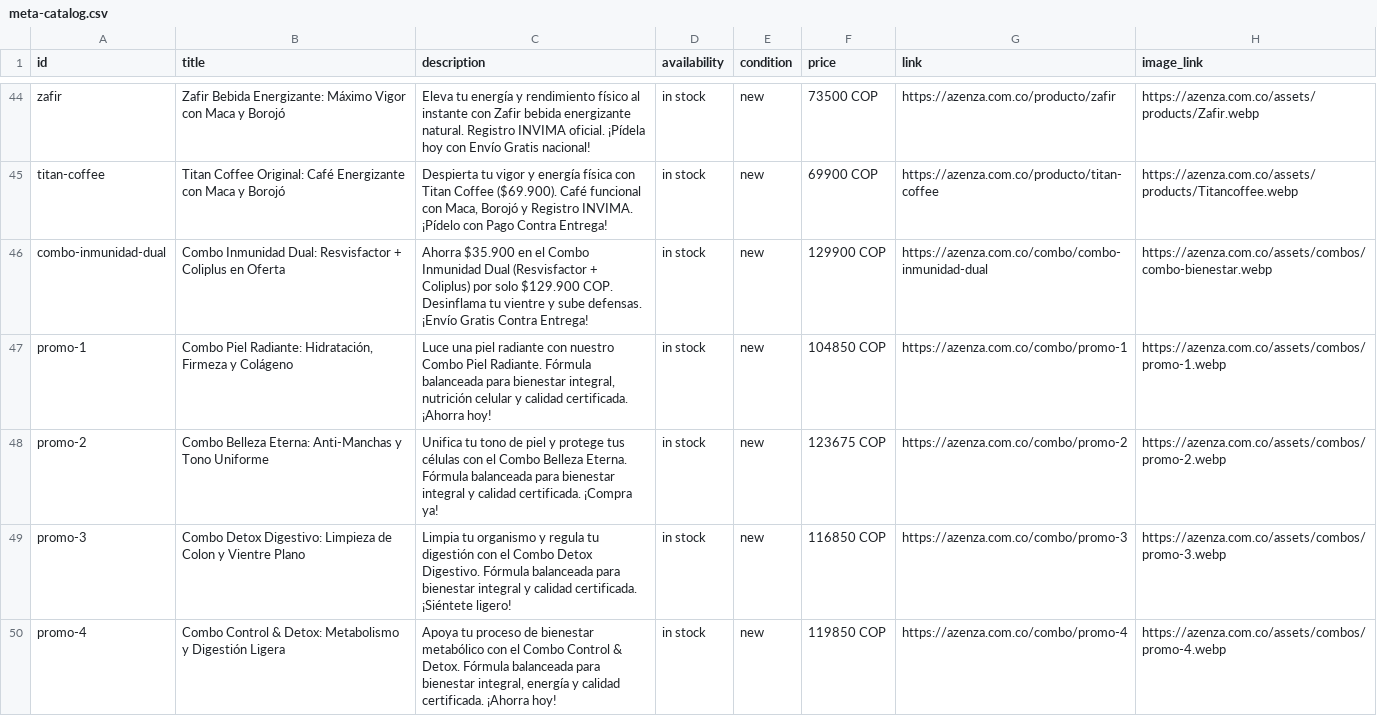
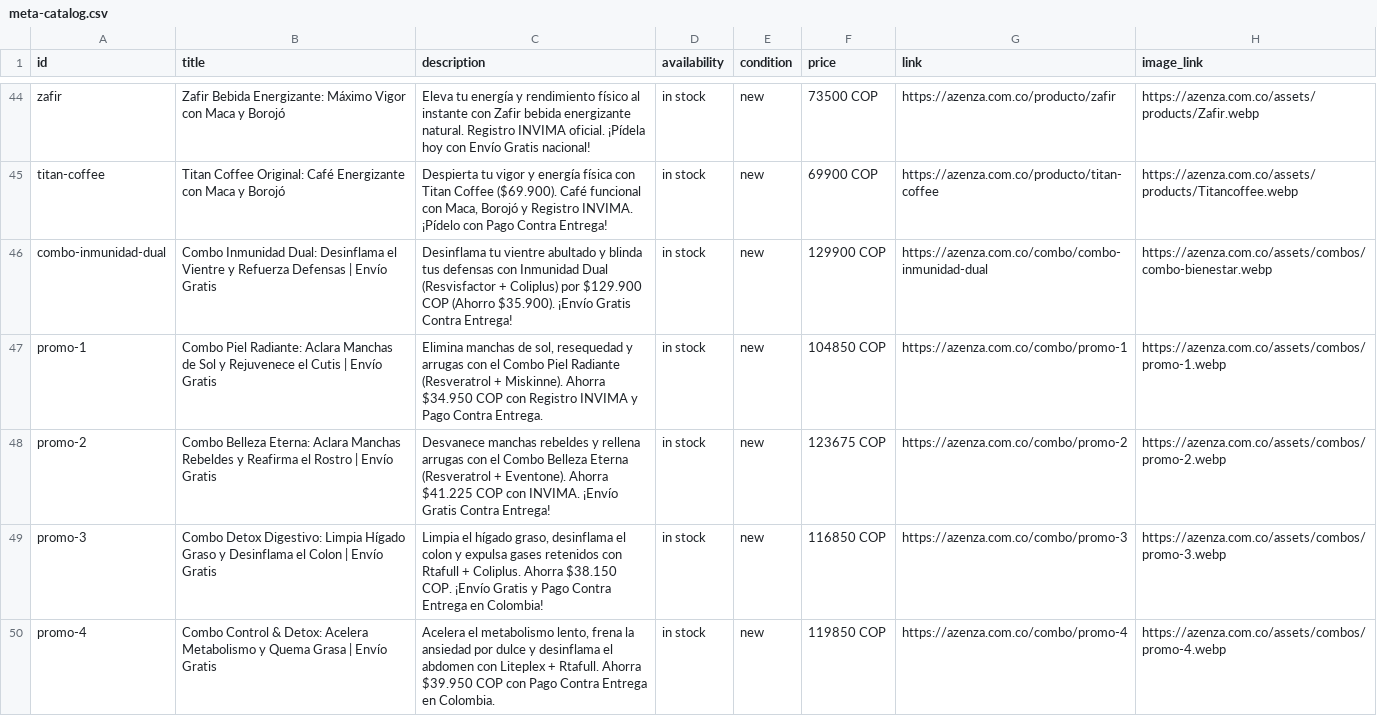
Before and after one commit to zenhogar2050-byte/azenza-web, a CSV file: public/meta-catalog.csv, drawn as a sheet; only a part is shown, gaps mark what is left out; the diff covers the shown part only; the diff names each change by its address in the sheet, - before the commit and + after, or states it on an @@ line.

```diff
--- a/public/meta-catalog.csv
+++ b/public/meta-catalog.csv
-B46 (title): …Inmunidad Dual: Resvisfactor + Coliplus en Oferta
+B46 (title): …Inmunidad Dual: Desinflama el Vientre y Refuerza Defensas | Envío Gratis
-C46 (description): Ahorra $35.900 en el Combo Inmunidad Dual (Resvisfactor + Coliplus) por solo $129.900 COP. Desinflama tu vientre y sube defensas. ¡Envío Gratis…
+C46 (description): Desinflama tu vientre abultado y blinda tus defensas con Inmunidad Dual (Resvisfactor + Coliplus) por $129.900 COP (Ahorro $35.900). ¡Envío Gratis…
-B47 (title): …Piel Radiante: Hidratación, Firmeza y Colágeno
+B47 (title): …Piel Radiante: Aclara Manchas de Sol y Rejuvenece el Cutis | Envío Gratis
-C47 (description): Luce una piel radiante con nuestro Combo Piel Radiante. Fórmula balanceada para bienestar integral, nutrición celular y calidad certificada. ¡Ahorra hoy!
+C47 (description): Elimina manchas de sol, resequedad y arrugas con el Combo Piel Radiante (Resveratrol + Miskinne). Ahorra $34.950 COP con Registro INVIMA y Pago Contra Entrega.
-B48 (title): …Belleza Eterna: Anti-Manchas y Tono Uniforme
+B48 (title): …Belleza Eterna: Aclara Manchas Rebeldes y Reafirma el Rostro | Envío Gratis
-C48 (description): Unifica tu tono de piel y protege tus células con el Combo Belleza Eterna. Fórmula balanceada para bienestar integral y calidad certificada. ¡Compra ya!
+C48 (description): Desvanece manchas rebeldes y rellena arrugas con el Combo Belleza Eterna (Resveratrol + Eventone). Ahorra $41.225 COP con INVIMA. ¡Envío Gratis Contra Entrega!
-B49 (title): …Detox Digestivo: Limpieza de Colon y Vientre Plano
+B49 (title): …Detox Digestivo: Limpia Hígado Graso y Desinflama el Colon | Envío Gratis
-C49 (description): Limpia tu organismo y regula tu digestión con el Combo Detox Digestivo. Fórmula balanceada para bienestar integral y calidad certificada. ¡Siéntete ligero!
+C49 (description): Limpia el hígado graso, desinflama el colon y expulsa gases retenidos con Rtafull + Coliplus. Ahorra $38.150 COP. ¡Envío Gratis y Pago Contra Entrega en Colombia!
-B50 (title): …& Detox: Metabolismo y Digestión Ligera
+B50 (title): …& Detox: Acelera Metabolismo y Quema Grasa | Envío Gratis
-C50 (description): Apoya tu proceso de bienestar metabólico con el Combo Control & Detox. Fórmula balanceada para bienestar integral, energía y calidad certificada. ¡Ahorra hoy!
+C50 (description): Acelera el metabolismo lento, frena la ansiedad por dulce y desinflama el abdomen con Liteplex + Rtafull. Ahorra $39.950 COP con Pago Contra Entrega en Colombia.
```
Also changed, not shown: 8 edited cells elsewhere in this file, 44 other files.
